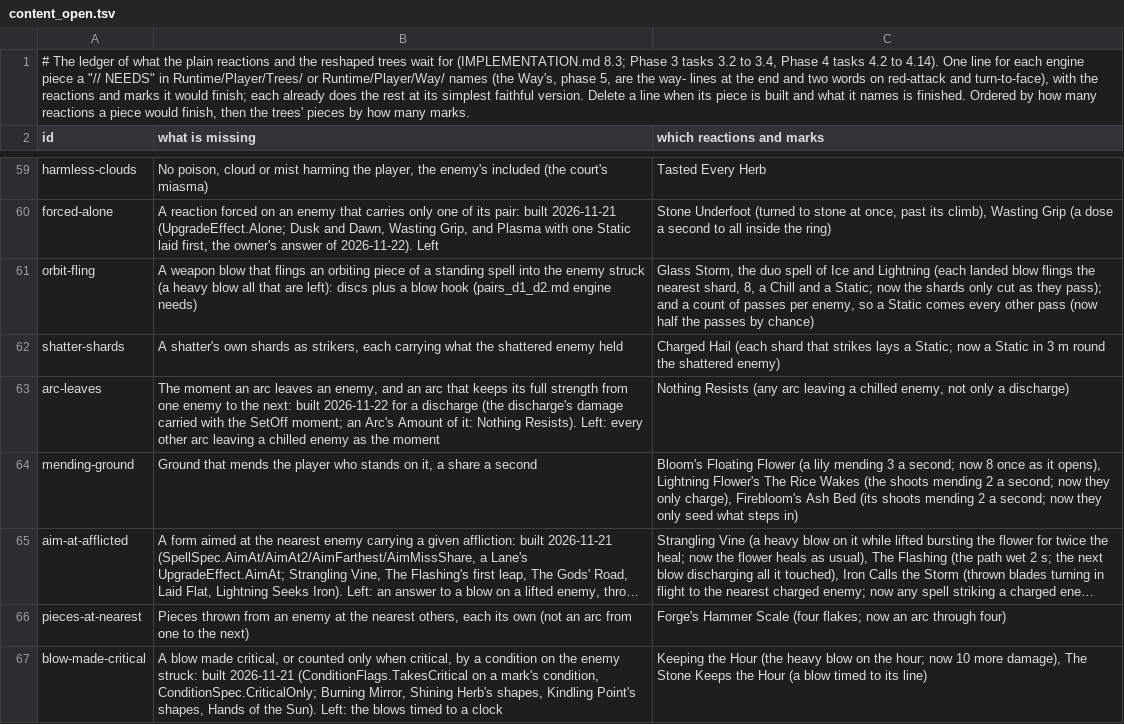
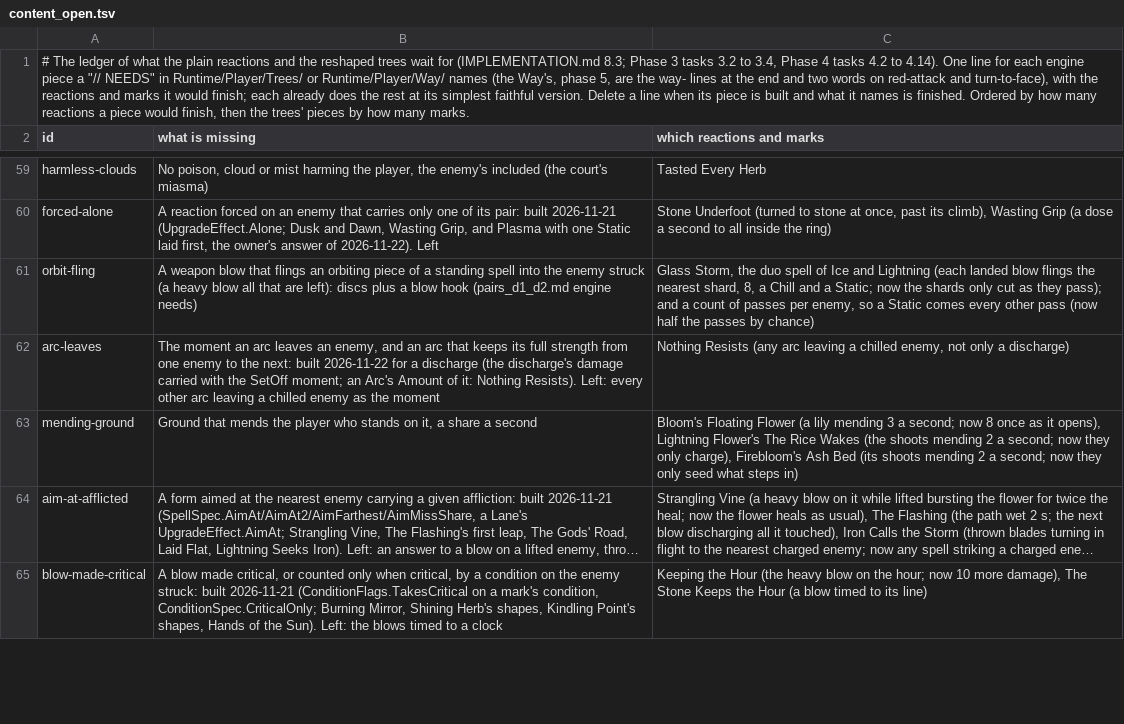
Before and after one commit to Rohanp725/Project-Clover, a TSV file: docs/design/steel/content_open.tsv, drawn as a sheet; only a part is shown, gaps mark what is left out; long unchanged cells end in …; the diff covers the shown part only; the diff names each change by its address in the sheet, - before the commit and + after, or states it on an @@ line.

```diff
--- a/docs/design/steel/content_open.tsv
+++ b/docs/design/steel/content_open.tsv
-row 62: shatter-shards | A shatter's own shards as strikers, each carrying what the shattered enemy held | Charged Hail (each shard that strikes lays a Static; now a Static in 3 m round the shattered enemy)
-row 66: pieces-at-nearest | Pieces thrown from an enemy at the nearest others, each its own (not an arc from one to the next) | Forge's Hammer Scale (four flakes; now an arc through four)
```
Also changed, not shown: 1 removed row and 4 edited cells elsewhere in this file, 23 other files.
